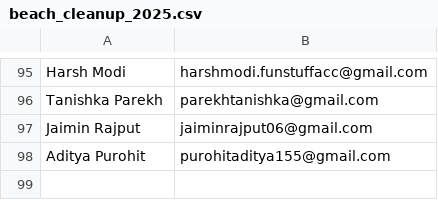
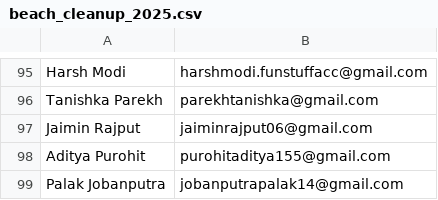
Before and after one commit to djsnss/Certificate-Generator-Nss, a CSV file: attendance/beach_cleanup_2025.csv, drawn as a sheet; only a part is shown, gaps mark what is left out; the diff names each change by its address in the sheet, - before the commit and + after, or states it on an @@ line.

Commit message:
update

```diff
--- a/attendance/beach_cleanup_2025.csv
+++ b/attendance/beach_cleanup_2025.csv
+row 99: Palak Jobanputra | jobanputrapalak14@gmail.com
```
